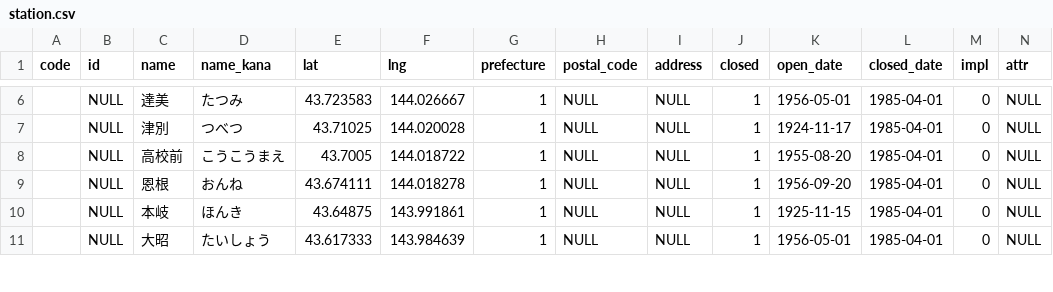
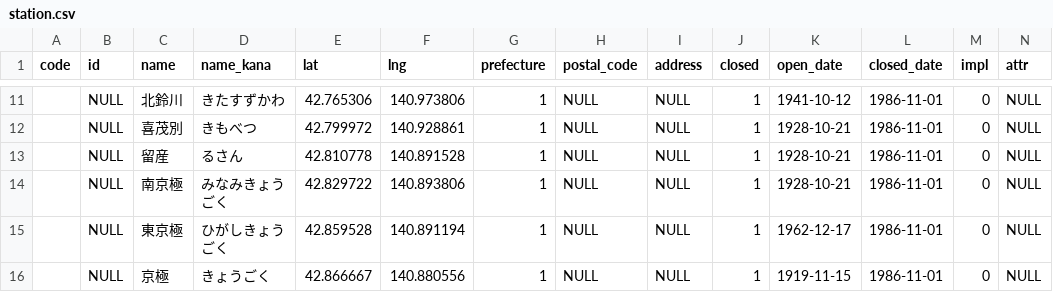
Before and after one commit to Seo-4d696b75/station_database, a CSV file: src/extra/station.csv, drawn as a sheet; only a part is shown, gaps mark what is left out; the diff covers the shown part only.

```diff
--- a/src/extra/station.csv
+++ b/src/extra/station.csv
@@ -6,6 +11,6 @@ code,id,name,name_kana,lat,lng,prefecture,postal_code,address,closed,open_date,c
-,NULL,達美,たつみ,43.723583,144.026667,1,NULL,NULL,1,1956-05-01,1985-04-01,0,NULL
-,NULL,津別,つべつ,43.71025,144.020028,1,NULL,NULL,1,1924-11-17,1985-04-01,0,NULL
-,NULL,高校前,こうこうまえ,43.7005,144.018722,1,NULL,NULL,1,1955-08-20,1985-04-01,0,NULL
-,NULL,恩根,おんね,43.674111,144.018278,1,NULL,NULL,1,1956-09-20,1985-04-01,0,NULL
-,NULL,本岐,ほんき,43.64875,143.991861,1,NULL,NULL,1,1925-11-15,1985-04-01,0,NULL
-,NULL,大昭,たいしょう,43.617333,143.984639,1,NULL,NULL,1,1956-05-01,1985-04-01,0,NULL
+,NULL,北鈴川,きたすずかわ,42.765306,140.973806,1,NULL,NULL,1,1941-10-12,1986-11-01,0,NULL
+,NULL,喜茂別,きもべつ,42.799972,140.928861,1,NULL,NULL,1,1928-10-21,1986-11-01,0,NULL
+,NULL,留産,るさん,42.810778,140.891528,1,NULL,NULL,1,1928-10-21,1986-11-01,0,NULL
+,NULL,南京極,みなみきょうごく,42.829722,140.893806,1,NULL,NULL,1,1928-10-21,1986-11-01,0,NULL
+,NULL,東京極,ひがしきょうごく,42.859528,140.891194,1,NULL,NULL,1,1962-12-17,1986-11-01,0,NULL
+,NULL,京極,きょうごく,42.866667,140.880556,1,NULL,NULL,1,1919-11-15,1986-11-01,0,NULL
```
Also changed, not shown: 6 added rows and 42 edited cells elsewhere in this file, src/line.csv, 35 other files.
